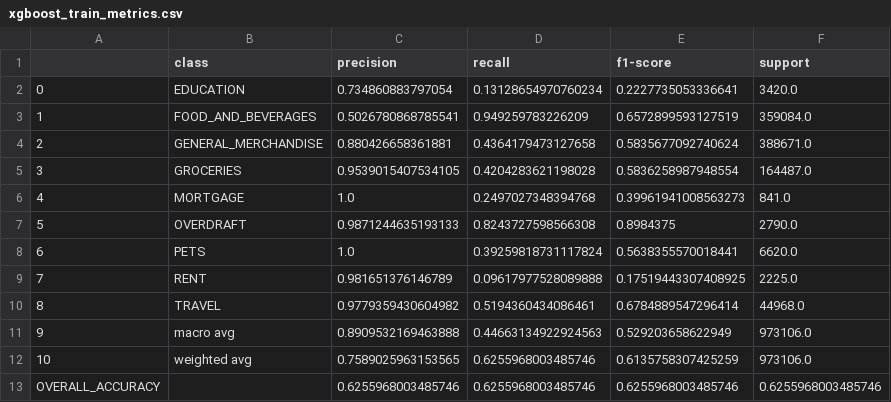
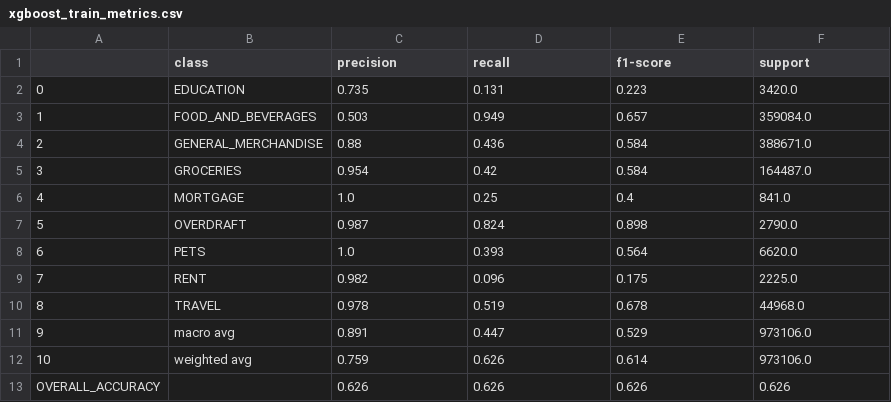
Before and after one commit to danielrmathew/prism-data-credit, a CSV file: result/xgboost_train_metrics.csv, drawn as a sheet.

```diff
--- a/result/xgboost_train_metrics.csv
+++ b/result/xgboost_train_metrics.csv
@@ -1,13 +1,13 @@
 ,class,precision,recall,f1-score,support
-0,EDUCATION,0.734860883797054,0.13128654970760234,0.2227735053336641,3420.0
-1,FOOD_AND_BEVERAGES,0.5026780868785541,0.949259783226209,0.6572899593127519,359084.0
-2,GENERAL_MERCHANDISE,0.880426658361881,0.4364179473127658,0.5835677092740624,388671.0
-3,GROCERIES,0.9539015407534105,0.4204283621198028,0.5836258987948554,164487.0
-4,MORTGAGE,1.0,0.2497027348394768,0.39961941008563273,841.0
-5,OVERDRAFT,0.9871244635193133,0.8243727598566308,0.8984375,2790.0
-6,PETS,1.0,0.39259818731117824,0.5638355570018441,6620.0
-7,RENT,0.981651376146789,0.09617977528089888,0.17519443307408925,2225.0
-8,TRAVEL,0.9779359430604982,0.5194360434086461,0.6784889547296414,44968.0
-9,macro avg,0.8909532169463888,0.44663134922924563,0.529203658622949,973106.0
-10,weighted avg,0.7589025963153565,0.6255968003485746,0.6135758307425259,973106.0
-OVERALL_ACCURACY,,0.6255968003485746,0.6255968003485746,0.6255968003485746,0.6255968003485746
+0,EDUCATION,0.735,0.131,0.223,3420.0
+1,FOOD_AND_BEVERAGES,0.503,0.949,0.657,359084.0
+2,GENERAL_MERCHANDISE,0.88,0.436,0.584,388671.0
+3,GROCERIES,0.954,0.42,0.584,164487.0
+4,MORTGAGE,1.0,0.25,0.4,841.0
+5,OVERDRAFT,0.987,0.824,0.898,2790.0
+6,PETS,1.0,0.393,0.564,6620.0
+7,RENT,0.982,0.096,0.175,2225.0
+8,TRAVEL,0.978,0.519,0.678,44968.0
+9,macro avg,0.891,0.447,0.529,973106.0
+10,weighted avg,0.759,0.626,0.614,973106.0
+OVERALL_ACCURACY,,0.626,0.626,0.626,0.626
```
Also changed, not shown: result/xgboost_test_metrics.csv, 5 other files.
